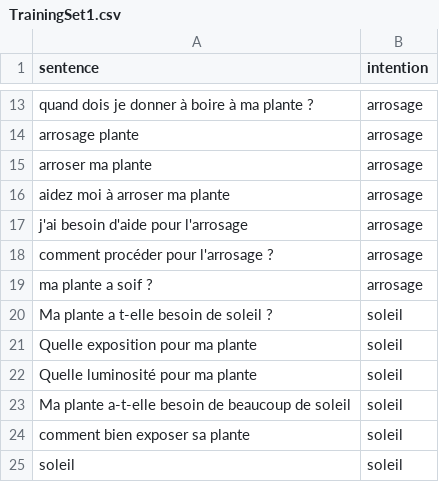
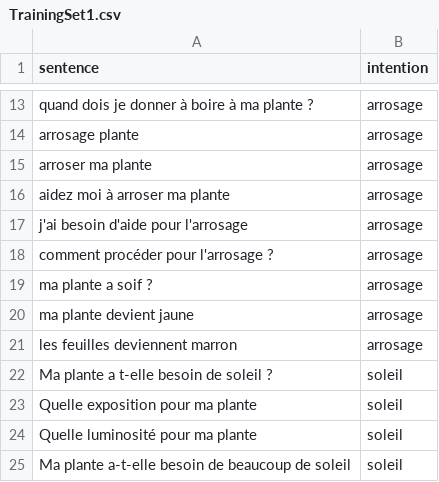
Before and after one commit to Imonor/Vivai-Back, a CSV file: TrainingSet1.csv, drawn as a sheet; only a part is shown, gaps mark what is left out; the shorter side is filled out with more unchanged rows; the diff covers the shown part only; the diff names each change by its address in the sheet, - before the commit and + after, or states it on an @@ line.

```diff
--- a/TrainingSet1.csv
+++ b/TrainingSet1.csv
+row 20: ma plante devient jaune | arrosage
+row 21: les feuilles deviennent marron | arrosage
```
Also changed, not shown: 49 added rows elsewhere in this file, 1 other file.
